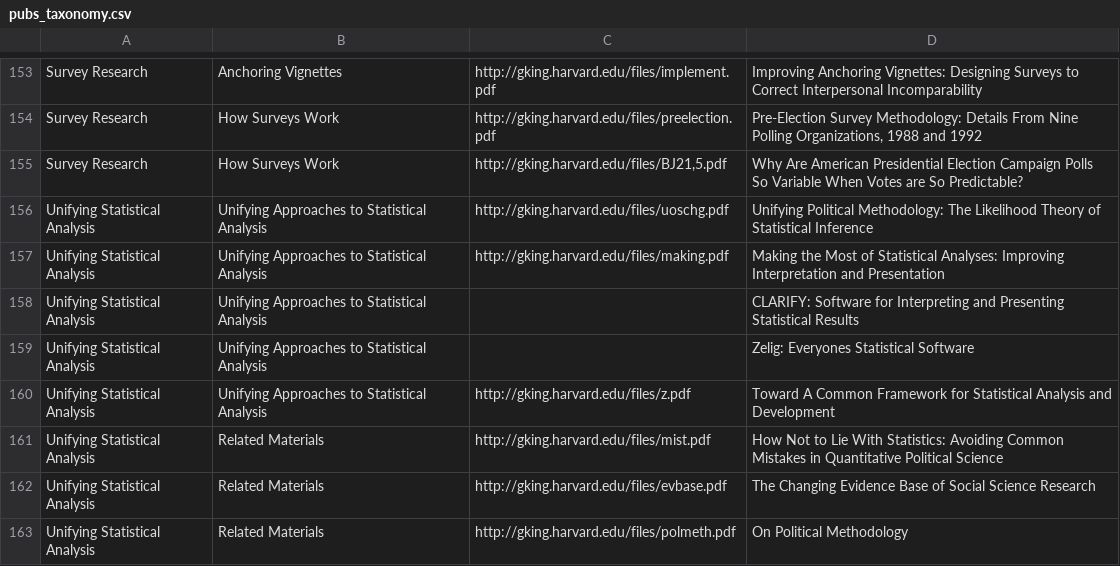
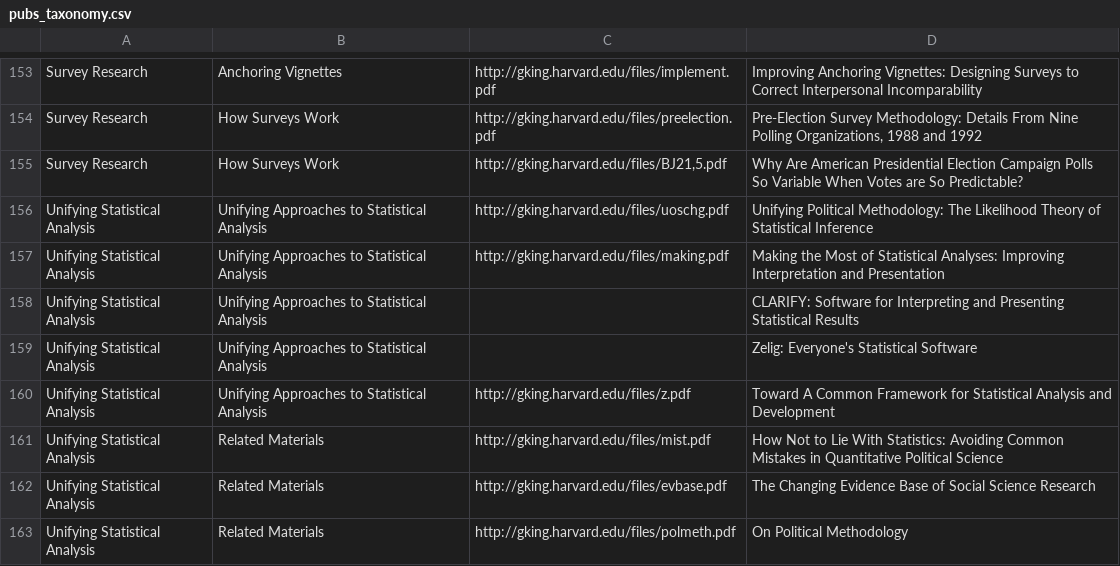
Before and after one commit to jcthomsonjr/wischolar, a CSV file: sites/all/modules/iqss/gkimport/files/pubs_taxonomy.csv, drawn as a sheet; only a part is shown, gaps mark what is left out; the diff covers the shown part only.

```diff
--- a/sites/all/modules/iqss/gkimport/files/pubs_taxonomy.csv
+++ b/sites/all/modules/iqss/gkimport/files/pubs_taxonomy.csv
@@ -158,3 +158,3 @@
 "Unifying Statistical Analysis","Unifying Approaches to Statistical Analysis",,"CLARIFY: Software for Interpreting and Presenting Statistical Results"
-"Unifying Statistical Analysis","Unifying Approaches to Statistical Analysis",,"Zelig: Everyones Statistical Software"
+"Unifying Statistical Analysis","Unifying Approaches to Statistical Analysis",,"Zelig: Everyone's Statistical Software"
 "Unifying Statistical Analysis","Unifying Approaches to Statistical Analysis","http://gking.harvard.edu/files/z.pdf","Toward A Common Framework for Statistical Analysis and Development"
```
Also changed, not shown: 5 edited cells elsewhere in this file, 2 other files.
